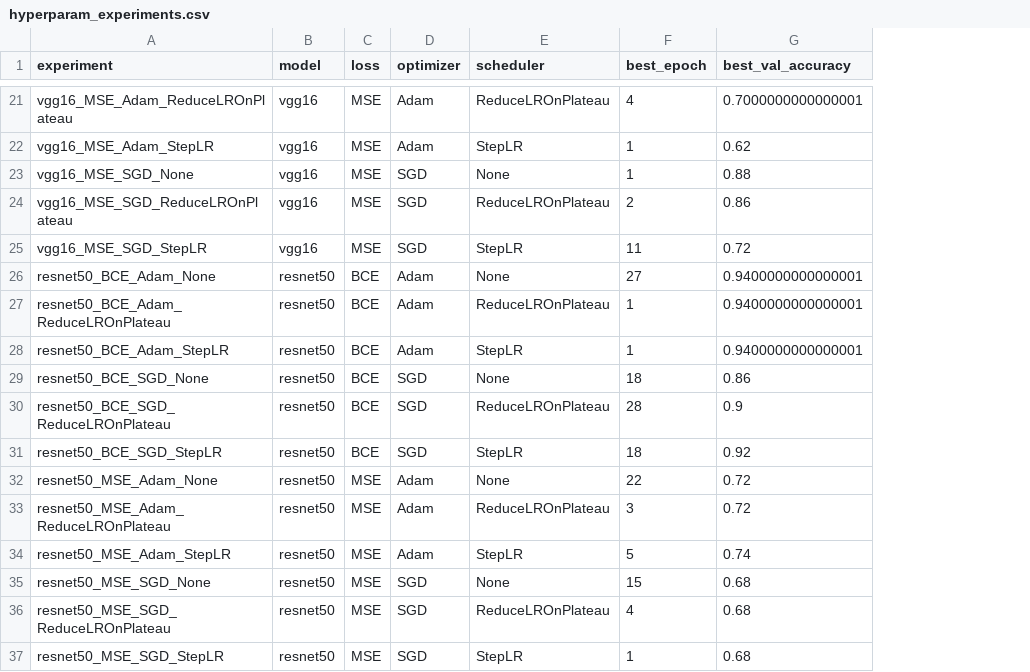
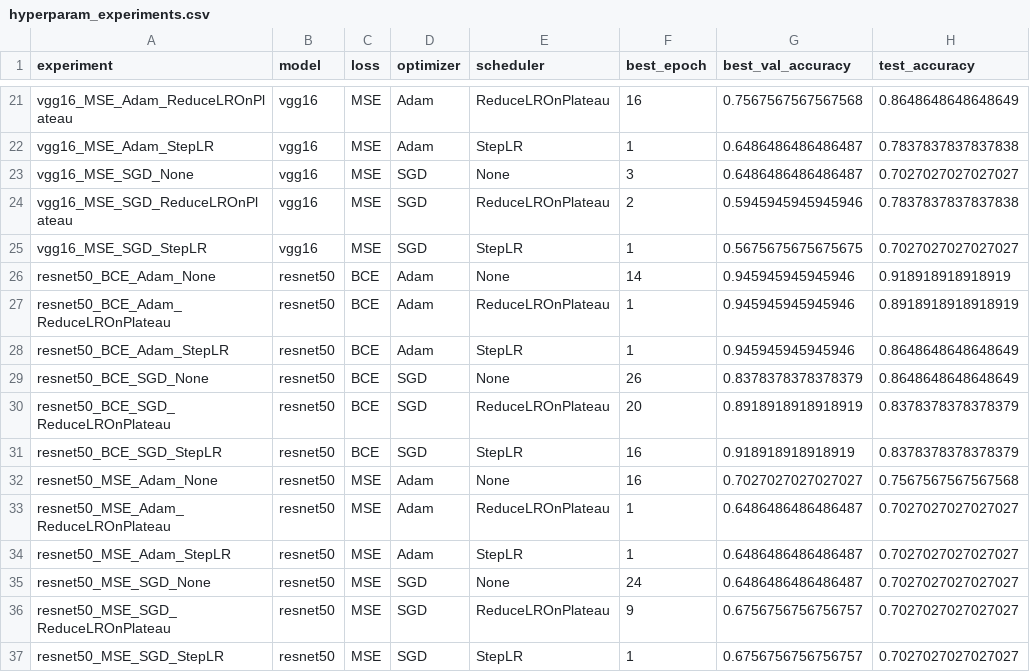
Before and after one commit to EthanHunt45/HealthcarePortal, a CSV file: brain_tumor_detection/hyperparam_experiments.csv, drawn as a sheet; only a part is shown, gaps mark what is left out; the diff covers the shown part only; the diff names each change by its address in the sheet, - before the commit and + after, or states it on an @@ line.

```diff
--- a/brain_tumor_detection/hyperparam_experiments.csv
+++ b/brain_tumor_detection/hyperparam_experiments.csv
+column H (test_accuracy), rows 21-37: 0.8648648648648649 | 0.7837837837837838 | 0.7027027027027027 | 0.7837837837837838 | 0.7027027027027027 | 0.918918918918919 | 0.8918918918918919 | 0.8648648648648649 | 0.8648648648648649 | 0.8378378378378379 | 0.8378378378378379 | 0.7567567567567568 | 0.7027027027027027 | 0.7027027027027027 | 0.7027027027027027 | 0.7027027027027027 | 0.7027027027027027
-F21 (best_epoch): 4
+F21 (best_epoch): 16
-G21 (best_val_accuracy): 0.7000000000000001
+G21 (best_val_accuracy): 0.7567567567567568
-G22 (best_val_accuracy): 0.62
+G22 (best_val_accuracy): 0.6486486486486487
-F23 (best_epoch): 1
+F23 (best_epoch): 3
-G23 (best_val_accuracy): 0.88
+G23 (best_val_accuracy): 0.6486486486486487
-G24 (best_val_accuracy): 0.86
+G24 (best_val_accuracy): 0.5945945945945946
-F25 (best_epoch): 11
+F25 (best_epoch): 1
-G25 (best_val_accuracy): 0.72
+G25 (best_val_accuracy): 0.5675675675675675
-F26 (best_epoch): 27
+F26 (best_epoch): 14
-G26:G28 (best_val_accuracy): 0.9400000000000001
+G26:G28 (best_val_accuracy): 0.945945945945946
-F29 (best_epoch): 18
+F29 (best_epoch): 26
-G29 (best_val_accuracy): 0.86
+G29 (best_val_accuracy): 0.8378378378378379
-F30 (best_epoch): 28
+F30 (best_epoch): 20
-G30 (best_val_accuracy): 0.9
+G30 (best_val_accuracy): 0.8918918918918919
-F31 (best_epoch): 18
+F31 (best_epoch): 16
-G31 (best_val_accuracy): 0.92
+G31 (best_val_accuracy): 0.918918918918919
-F32 (best_epoch): 22
+F32 (best_epoch): 16
-G32 (best_val_accuracy): 0.72
+G32 (best_val_accuracy): 0.7027027027027027
-F33 (best_epoch): 3
+F33 (best_epoch): 1
-G33 (best_val_accuracy): 0.72
+G33 (best_val_accuracy): 0.6486486486486487
-F34 (best_epoch): 5
+F34 (best_epoch): 1
-G34 (best_val_accuracy): 0.74
+G34 (best_val_accuracy): 0.6486486486486487
-F35 (best_epoch): 15
+F35 (best_epoch): 24
-G35 (best_val_accuracy): 0.68
+G35 (best_val_accuracy): 0.6486486486486487
-F36 (best_epoch): 4
+F36 (best_epoch): 9
-G36:G37 (best_val_accuracy): 0.68
+G36:G37 (best_val_accuracy): 0.6756756756756757
```
Also changed, not shown: 34 edited cells elsewhere in this file.
